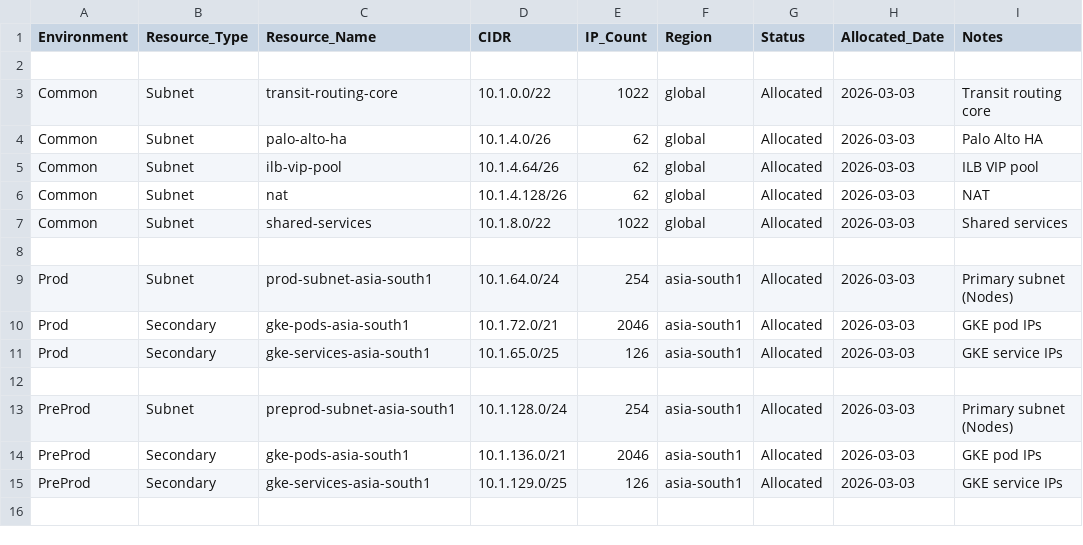
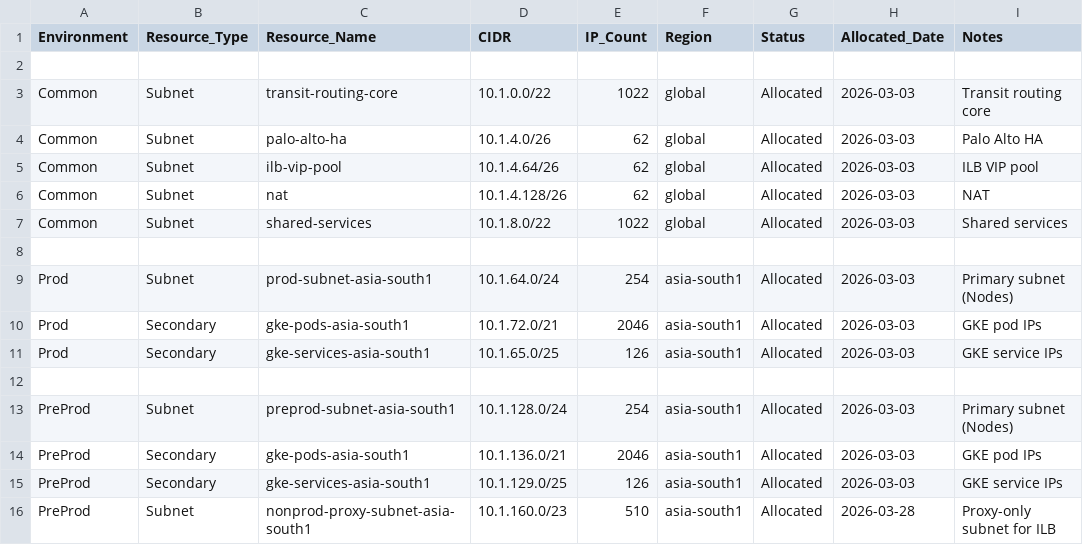
Before and after one commit to cpal3/gcp-infra, a CSV file: ipam.csv, drawn as a sheet.

Commit message:
adding proxy subnet

```diff
--- a/ipam.csv
+++ b/ipam.csv
@@ -15 +15,2 @@ PreProd,Secondary,gke-pods-asia-south1,10.1.136.0/21,2046,asia-south1,Allocated,
 PreProd,Secondary,gke-services-asia-south1,10.1.129.0/25,126,asia-south1,Allocated,2026-03-03,GKE service IPs
+PreProd,Subnet,nonprod-proxy-subnet-asia-south1,10.1.160.0/23,510,asia-south1,Allocated,2026-03-28,Proxy-only subnet for ILB
```
Also changed, not shown: 4 other files.
